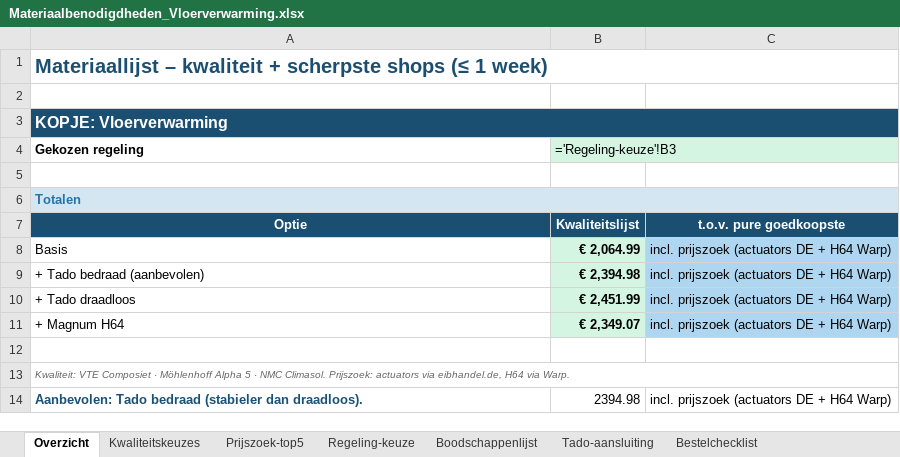
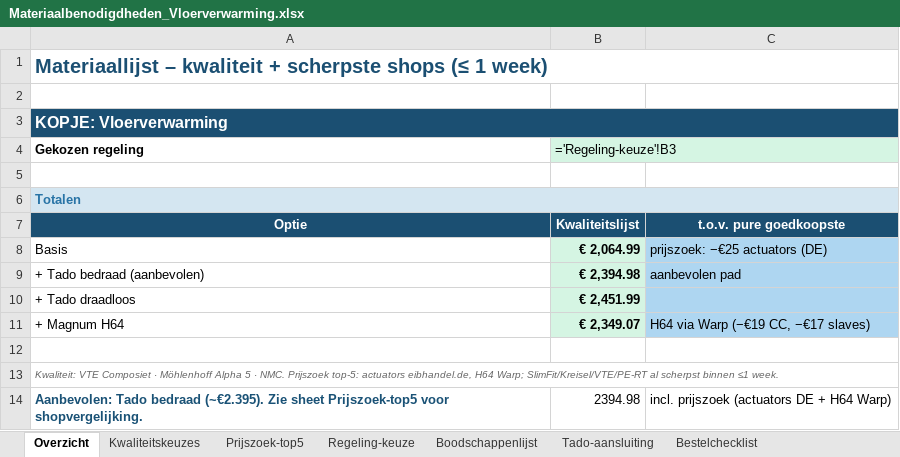
Before and after one commit to bmverhagen/test, an Excel workbook: Materiaalbenodigdheden_Vloerverwarming.xlsx, sheet Overzicht, drawn as a sheet; values as stored, in another font and other column widths than the file's, no borders; formulas without a stored value are shown as written; the diff names each change by its address in the sheet, - before the commit and + after, or states it on an @@ line.

```diff
--- a/Materiaalbenodigdheden_Vloerverwarming.xlsx (sheet Overzicht)
+++ b/Materiaalbenodigdheden_Vloerverwarming.xlsx (sheet Overzicht)
-C8: incl. prijszoek (actuators DE + H64 Warp)
+C8: prijszoek: −€25 actuators (DE)
-C9: incl. prijszoek (actuators DE + H64 Warp)
+C9: aanbevolen pad
-C10: incl. prijszoek (actuators DE + H64 Warp)
+C10: (empty)
-C11: incl. prijszoek (actuators DE + H64 Warp)
+C11: H64 via Warp (−€19 CC, −€17 slaves)
-A13 (Gekozen regeling): …5 · NMC Climasol. Prijszoek: actuators via eibhandel.de, H64 via Warp.
+A13 (Gekozen regeling): …5 · NMC. Prijszoek top-5: actuators eibhandel.de, H64 Warp; SlimFit/Kreisel/VTE/PE-RT al scherpst binnen ≤1 week.
-A14 (Gekozen regeling): …Tado bedraad (stabieler dan draadloos).
+A14 (Gekozen regeling): …Tado bedraad (~€2.395). Zie sheet Prijszoek-top5 voor shopvergelijking.
```
